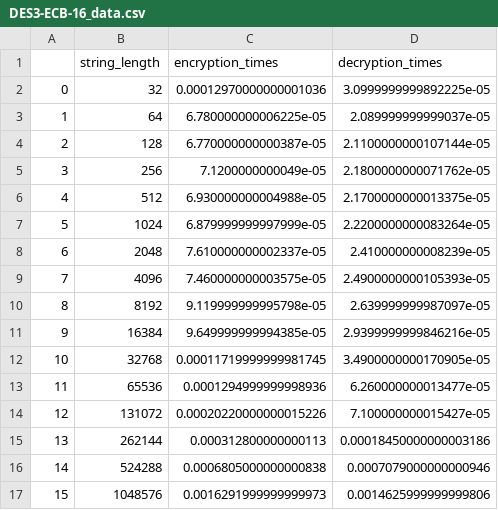
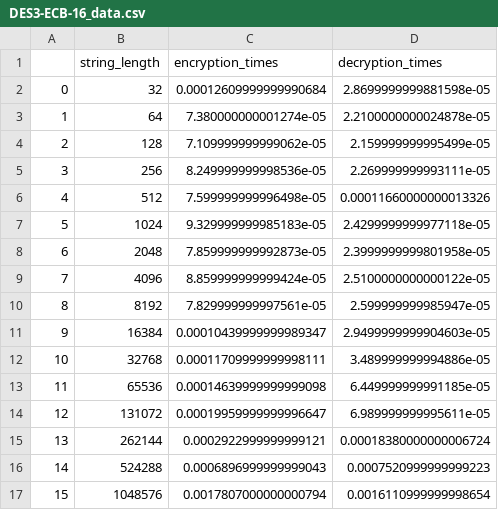
Before and after one commit to Ves5/WdC-projekt, a CSV file: csv/DES3-ECB-16_data.csv, drawn as a sheet; only a part is shown; the diff covers the shown part only.

Commit message:
Added time tests for all modes
Some of the CSVs

```diff
--- a/csv/DES3-ECB-16_data.csv
+++ b/csv/DES3-ECB-16_data.csv
@@ -1,17 +1,17 @@
 ,string_length,encryption_times,decryption_times
-0,32,0.00012970000000001036,3.0999999999892225e-05
-1,64,6.780000000006225e-05,2.089999999999037e-05
-2,128,6.770000000000387e-05,2.1100000000107144e-05
-3,256,7.1200000000049e-05,2.1800000000071762e-05
-4,512,6.930000000004988e-05,2.1700000000013375e-05
-5,1024,6.879999999997999e-05,2.2200000000083264e-05
-6,2048,7.610000000002337e-05,2.410000000008239e-05
-7,4096,7.460000000003575e-05,2.4900000000105393e-05
-8,8192,9.119999999995798e-05,2.639999999987097e-05
-9,16384,9.649999999994385e-05,2.9399999999846216e-05
-10,32768,0.00011719999999981745,3.4900000000170905e-05
-11,65536,0.0001294999999998936,6.260000000013477e-05
-12,131072,0.00020220000000015226,7.100000000015427e-05
-13,262144,0.000312800000000113,0.00018450000000003186
-14,524288,0.0006805000000000838,0.0007079000000000946
-15,1048576,0.0016291999999999973,0.0014625999999999806
+0,32,0.00012609999999990684,2.8699999999881598e-05
+1,64,7.380000000001274e-05,2.2100000000024878e-05
+2,128,7.109999999999062e-05,2.159999999995499e-05
+3,256,8.249999999998536e-05,2.269999999993111e-05
+4,512,7.599999999996498e-05,0.00011660000000013326
+5,1024,9.329999999985183e-05,2.4299999999977118e-05
+6,2048,7.859999999992873e-05,2.3999999999801958e-05
+7,4096,8.859999999999424e-05,2.5100000000000122e-05
+8,8192,7.829999999997561e-05,2.599999999985947e-05
+9,16384,0.00010439999999989347,2.9499999999904603e-05
+10,32768,0.00011709999999998111,3.489999999994886e-05
+11,65536,0.00014639999999999098,6.449999999991185e-05
+12,131072,0.00019959999999996647,6.989999999995611e-05
+13,262144,0.0002922999999999121,0.00018380000000006724
+14,524288,0.0006896999999999043,0.0007520999999999223
+15,1048576,0.0017807000000000794,0.0016110999999998654
```
Also changed, not shown: 10 added rows elsewhere in this file, csv/AES-ECB-16_data.csv, 23 other files.
